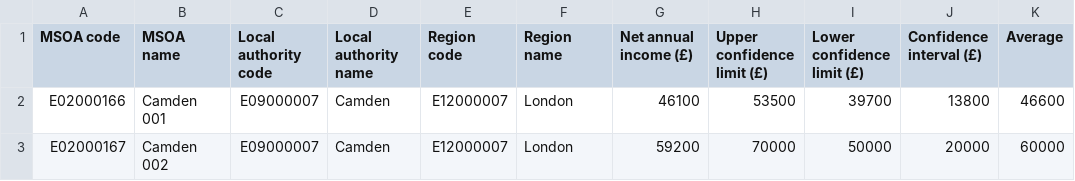
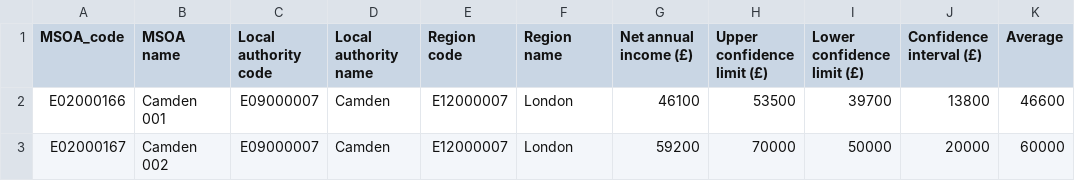
Before and after one commit to maryelainehanna/maryelainehanna.github.io, a CSV file: net_income_london.csv, drawn as a sheet; only a part is shown.

Commit message:
Update net_income_london.csv

```diff
--- a/net_income_london.csv
+++ b/net_income_london.csv
@@ -1,2 +1,2 @@
-MSOA code,MSOA name,Local authority code,Local authority name,Region code,Region name,Net annual income (£),Upper confidence limit (£),Lower confidence limit (£),Confidence interval (£),Average
+MSOA_code,MSOA name,Local authority code,Local authority name,Region code,Region name,Net annual income (£),Upper confidence limit (£),Lower confidence limit (£),Confidence interval (£),Average
 E02000166,Camden 001,E09000007,Camden,E12000007,London,46100,53500,39700,13800,46600
```
